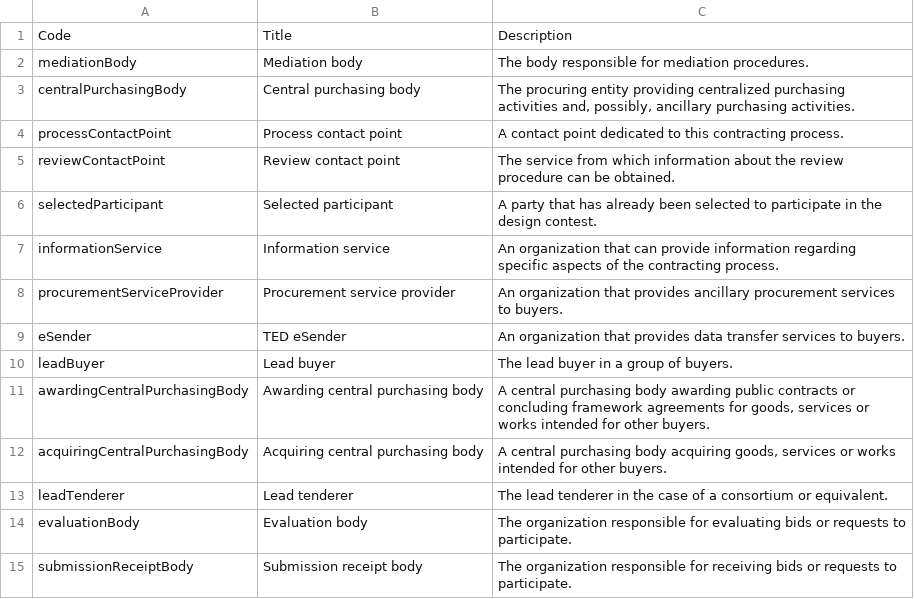
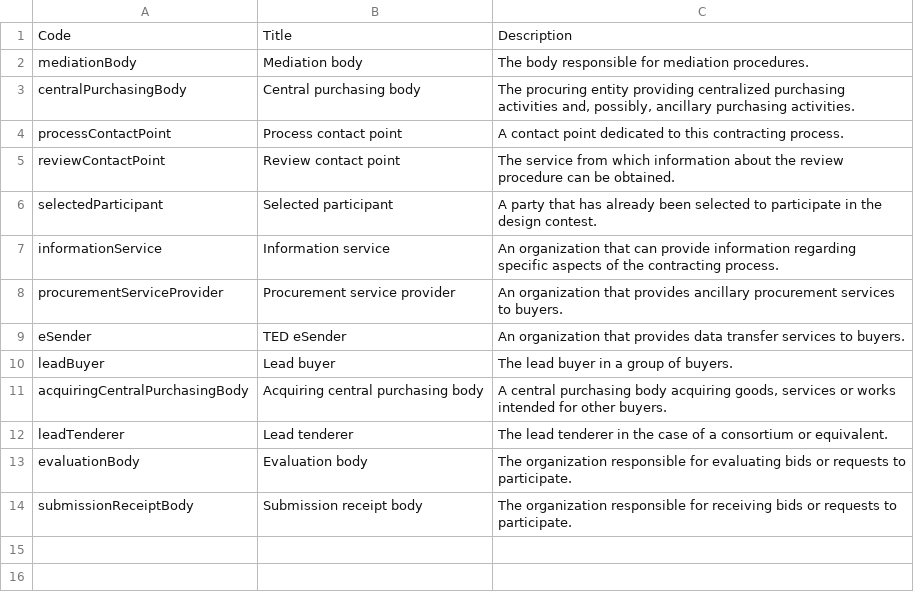
Before and after one commit to open-contracting-extensions/ocds_eu_extension, a CSV file: codelists/+partyRole.csv, drawn as a sheet.

Commit message:
codelists/+partyRole.csv: Remove 'awardingCentralPurchasingBody'

```diff
--- a/codelists/+partyRole.csv
+++ b/codelists/+partyRole.csv
@@ -10,3 +10,2 @@ eSender,TED eSender,An organization that provides data transfer services to buye
 leadBuyer,Lead buyer,The lead buyer in a group of buyers.
-awardingCentralPurchasingBody,Awarding central purchasing body,"A central purchasing body awarding public contracts or concluding framework agreements for goods, services or works intended for other buyers."
 acquiringCentralPurchasingBody,Acquiring central purchasing body,"A central purchasing body acquiring goods, services or works intended for other buyers."
```
